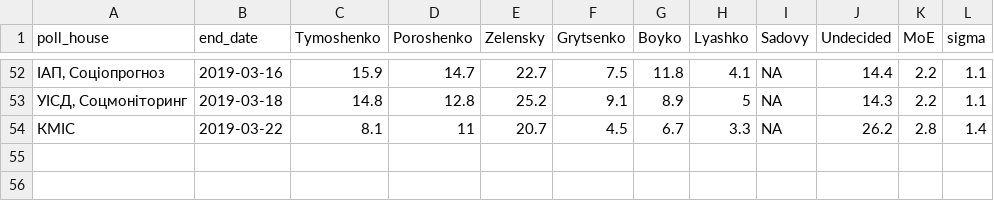
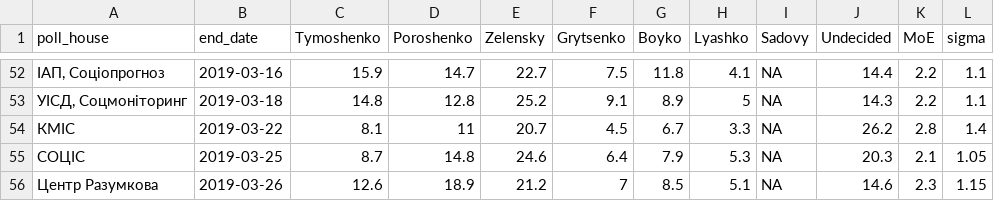
Before and after one commit to drimacus182/president_polls, a CSV file: data/chart_data_points_2.csv, drawn as a sheet; only a part is shown, gaps mark what is left out.

```diff
--- a/data/chart_data_points_2.csv
+++ b/data/chart_data_points_2.csv
@@ -54 +54,3 @@
 "КМІС",2019-03-22,8.1,11,20.7,4.5,6.7,3.3,NA,26.2,2.8,1.4
+"СОЦІС",2019-03-25,8.7,14.8,24.6,6.4,7.9,5.3,NA,20.3,2.1,1.05
+"Центр Разумкова",2019-03-26,12.6,18.9,21.2,7,8.5,5.1,NA,14.6,2.3,1.15
```
Also changed, not shown: data/chart_data_lines_2.csv.
